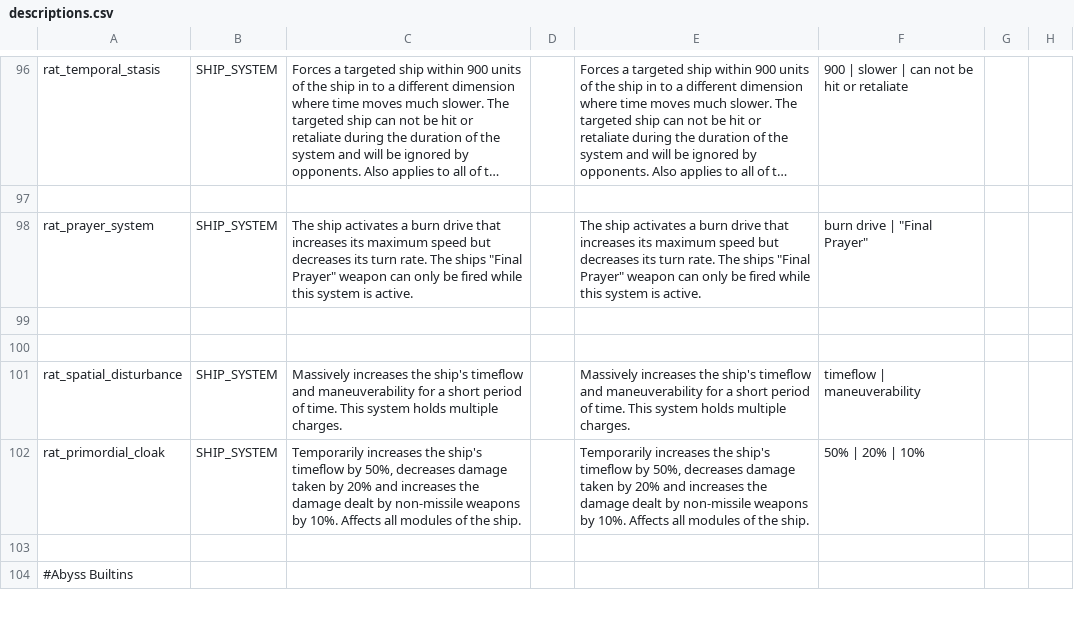
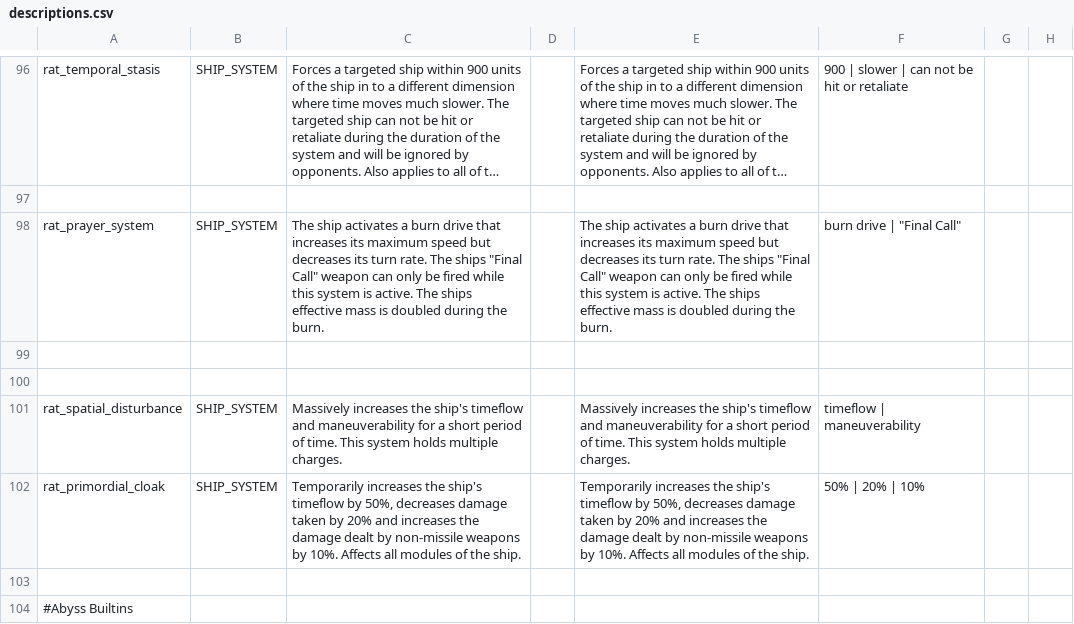
Before and after one commit to Lukas22041/Random-Assortment-of-Things, a CSV file: data/strings/descriptions.csv, drawn as a sheet; only a part is shown, gaps mark what is left out; long unchanged cells end in …; the diff names each change by its address in the sheet, - before the commit and + after, or states it on an @@ line.

```diff
--- a/data/strings/descriptions.csv
+++ b/data/strings/descriptions.csv
-C98: …ships "Final Prayer" weapon can only be fired while this system is active.
+C98: …ships "Final Call" weapon can only be fired while this system is active. The ships effective mass is doubled during the burn.
-E98: …ships "Final Prayer" weapon can only be fired while this system is active.
+E98: …ships "Final Call" weapon can only be fired while this system is active. The ships effective mass is doubled during the burn.
-F98: burn drive | "Final Prayer"
+F98: burn drive | "Final Call"
```
Also changed, not shown: data/hulls/ship_data.csv, data/weapons/weapon_data.csv, 7 other files.
